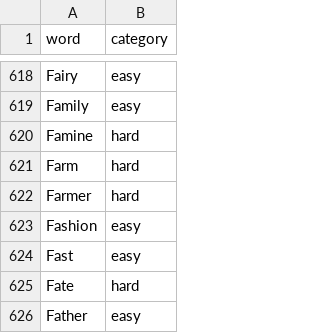
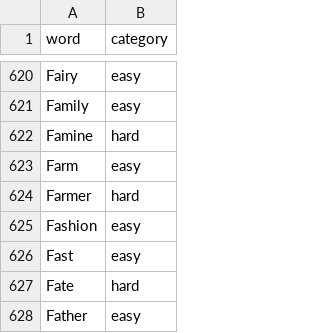
Before and after one commit to taingmeng/herd-mentality, a CSV file: src/app/so-cloverz/data/questions.csv, drawn as a sheet; only a part is shown, gaps mark what is left out; the diff covers the shown part only.

```diff
--- a/src/app/so-cloverz/data/questions.csv
+++ b/src/app/so-cloverz/data/questions.csv
@@ -620,3 +622,3 @@ Family,easy
 Famine,hard
-Farm,hard
+Farm,easy
 Farmer,hard
```
Also changed, not shown: 4 added rows, 1 removed row and 1 edited cell elsewhere in this file, src/app/so-cloverz/data/easy.csv, src/app/so-cloverz/data/hard.csv, 3 other files.
